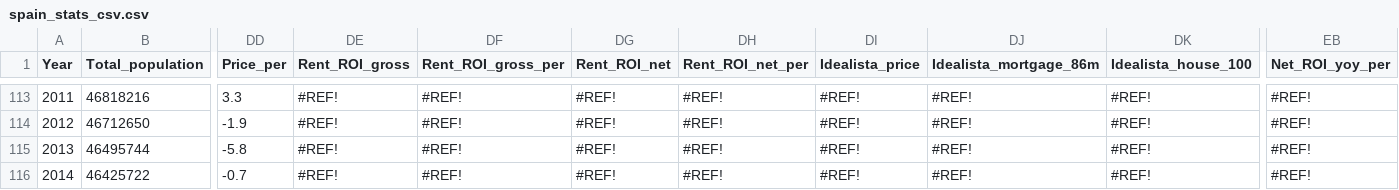
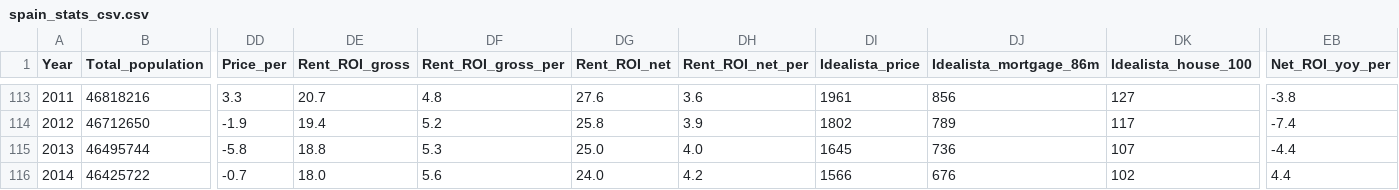
Before and after one commit to galetaire/spahousing, a CSV file: public/docs/spain_stats_csv.csv, drawn as a sheet; only a part is shown, gaps mark what is left out; the diff covers the shown part only; the diff names each change by its address in the sheet, - before the commit and + after, or states it on an @@ line.

```diff
--- a/public/docs/spain_stats_csv.csv
+++ b/public/docs/spain_stats_csv.csv
-DE113 (Rent_ROI_gross): #REF!
+DE113 (Rent_ROI_gross): 20.7
-DF113 (Rent_ROI_gross_per): #REF!
+DF113 (Rent_ROI_gross_per): 4.8
-DG113 (Rent_ROI_net): #REF!
+DG113 (Rent_ROI_net): 27.6
-DH113 (Rent_ROI_net_per): #REF!
+DH113 (Rent_ROI_net_per): 3.6
-DI113 (Idealista_price): #REF!
+DI113 (Idealista_price): 1961
-DJ113 (Idealista_mortgage_86m): #REF!
+DJ113 (Idealista_mortgage_86m): 856
-DK113 (Idealista_house_100): #REF!
+DK113 (Idealista_house_100): 127
-EB113 (Net_ROI_yoy_per): #REF!
+EB113 (Net_ROI_yoy_per): -3.8
-DE114 (Rent_ROI_gross): #REF!
+DE114 (Rent_ROI_gross): 19.4
-DF114 (Rent_ROI_gross_per): #REF!
+DF114 (Rent_ROI_gross_per): 5.2
-DG114 (Rent_ROI_net): #REF!
+DG114 (Rent_ROI_net): 25.8
-DH114 (Rent_ROI_net_per): #REF!
+DH114 (Rent_ROI_net_per): 3.9
-DI114 (Idealista_price): #REF!
+DI114 (Idealista_price): 1802
-DJ114 (Idealista_mortgage_86m): #REF!
+DJ114 (Idealista_mortgage_86m): 789
-DK114 (Idealista_house_100): #REF!
+DK114 (Idealista_house_100): 117
-EB114 (Net_ROI_yoy_per): #REF!
+EB114 (Net_ROI_yoy_per): -7.4
-DE115 (Rent_ROI_gross): #REF!
+DE115 (Rent_ROI_gross): 18.8
-DF115 (Rent_ROI_gross_per): #REF!
+DF115 (Rent_ROI_gross_per): 5.3
-DG115 (Rent_ROI_net): #REF!
+DG115 (Rent_ROI_net): 25.0
-DH115 (Rent_ROI_net_per): #REF!
+DH115 (Rent_ROI_net_per): 4.0
-DI115 (Idealista_price): #REF!
+DI115 (Idealista_price): 1645
-DJ115 (Idealista_mortgage_86m): #REF!
+DJ115 (Idealista_mortgage_86m): 736
-DK115 (Idealista_house_100): #REF!
+DK115 (Idealista_house_100): 107
-EB115 (Net_ROI_yoy_per): #REF!
+EB115 (Net_ROI_yoy_per): -4.4
-DE116 (Rent_ROI_gross): #REF!
+DE116 (Rent_ROI_gross): 18.0
-DF116 (Rent_ROI_gross_per): #REF!
+DF116 (Rent_ROI_gross_per): 5.6
-DG116 (Rent_ROI_net): #REF!
+DG116 (Rent_ROI_net): 24.0
-DH116 (Rent_ROI_net_per): #REF!
+DH116 (Rent_ROI_net_per): 4.2
-DI116 (Idealista_price): #REF!
+DI116 (Idealista_price): 1566
-DJ116 (Idealista_mortgage_86m): #REF!
+DJ116 (Idealista_mortgage_86m): 676
-DK116 (Idealista_house_100): #REF!
+DK116 (Idealista_house_100): 102
-EB116 (Net_ROI_yoy_per): #REF!
+EB116 (Net_ROI_yoy_per): 4.4
```
Also changed, not shown: 91 edited cells elsewhere in this file, 17 other files.
